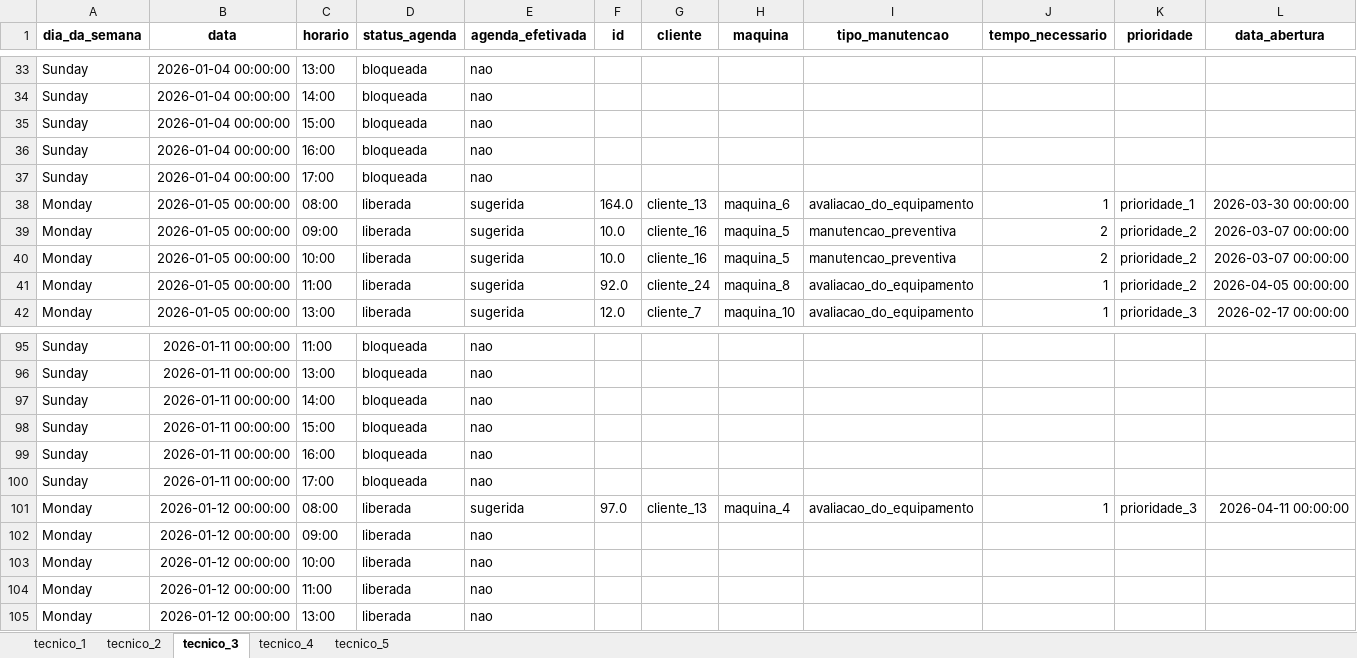
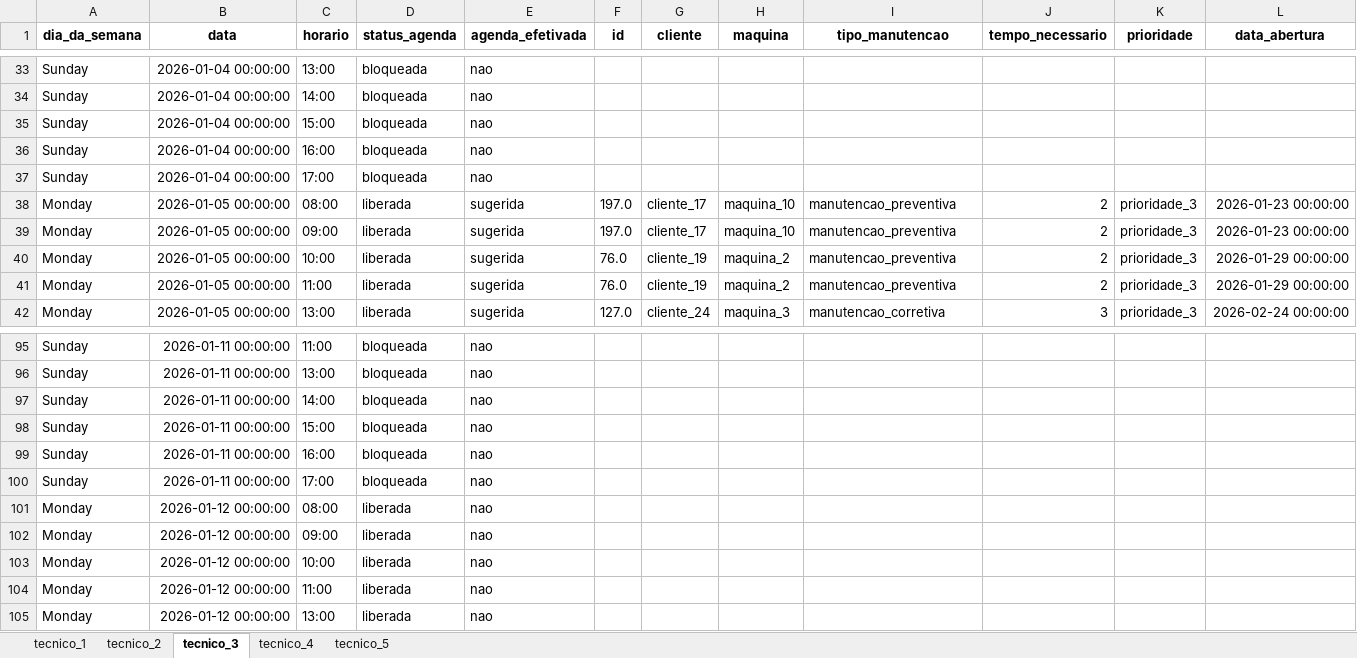
Before and after one commit to caio-duarte-dev/TCC-Data-Science-Operational-Research, an Excel workbook: src/data/agenda.xlsx, sheet tecnico_3, drawn as a sheet; only a part is shown, gaps mark what is left out; values as stored, in another font and other column widths than the file's, no borders; the diff covers the shown part only; the diff names each change by its address in the sheet, - before the commit and + after, or states it on an @@ line.

```diff
--- a/src/data/agenda.xlsx (sheet tecnico_3)
+++ b/src/data/agenda.xlsx (sheet tecnico_3)
-F38 (id): 164.0
+F38 (id): 197.0
-G38 (cliente): cliente_13
+G38 (cliente): cliente_17
-H38 (maquina): maquina_6
+H38 (maquina): maquina_10
-I38 (tipo_manutencao): avaliacao_do_equipamento
+I38 (tipo_manutencao): manutencao_preventiva
-J38 (tempo_necessario): 1
+J38 (tempo_necessario): 2
-K38 (prioridade): prioridade_1
+K38 (prioridade): prioridade_3
-L38 (data_abertura): 2026-03-30 00:00:00
+L38 (data_abertura): 2026-01-23 00:00:00
-F39 (id): 10.0
+F39 (id): 197.0
-G39 (cliente): cliente_16
+G39 (cliente): cliente_17
-H39 (maquina): maquina_5
+H39 (maquina): maquina_10
-K39:K41 (prioridade): prioridade_2
+K39:K41 (prioridade): prioridade_3
-L39 (data_abertura): 2026-03-07 00:00:00
+L39 (data_abertura): 2026-01-23 00:00:00
-F40 (id): 10.0
+F40 (id): 76.0
-G40 (cliente): cliente_16
+G40 (cliente): cliente_19
-H40 (maquina): maquina_5
+H40 (maquina): maquina_2
-L40 (data_abertura): 2026-03-07 00:00:00
+L40 (data_abertura): 2026-01-29 00:00:00
-F41 (id): 92.0
+F41 (id): 76.0
-G41 (cliente): cliente_24
+G41 (cliente): cliente_19
-H41 (maquina): maquina_8
+H41 (maquina): maquina_2
-I41 (tipo_manutencao): avaliacao_do_equipamento
+I41 (tipo_manutencao): manutencao_preventiva
-J41 (tempo_necessario): 1
+J41 (tempo_necessario): 2
-L41 (data_abertura): 2026-04-05 00:00:00
+L41 (data_abertura): 2026-01-29 00:00:00
-F42 (id): 12.0
+F42 (id): 127.0
-G42 (cliente): cliente_7
+G42 (cliente): cliente_24
-H42 (maquina): maquina_10
+H42 (maquina): maquina_3
-I42 (tipo_manutencao): avaliacao_do_equipamento
+I42 (tipo_manutencao): manutencao_corretiva
-J42 (tempo_necessario): 1
+J42 (tempo_necessario): 3
-L42 (data_abertura): 2026-02-17 00:00:00
+L42 (data_abertura): 2026-02-24 00:00:00
-E101 (agenda_efetivada): sugerida
+E101 (agenda_efetivada): nao
-F101 (id): 97.0
+F101 (id): (empty)
-G101 (cliente): cliente_13
+G101 (cliente): (empty)
-H101 (maquina): maquina_4
+H101 (maquina): (empty)
-I101 (tipo_manutencao): avaliacao_do_equipamento
+I101 (tipo_manutencao): (empty)
-J101 (tempo_necessario): 1
+J101 (tempo_necessario): (empty)
-K101 (prioridade): prioridade_3
+K101 (prioridade): (empty)
-L101 (data_abertura): 2026-04-11 00:00:00
+L101 (data_abertura): (empty)
```
Also changed, not shown: 295 edited cells elsewhere in this sheet, sheet tecnico_1, sheet tecnico_4, sheet tecnico_2, sheet tecnico_5, src/data/chamados.xlsx, src/data/chamados_nao_agendados.xlsx, 9 other files.
